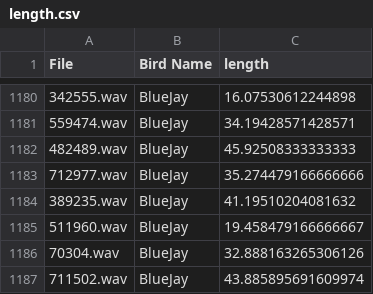
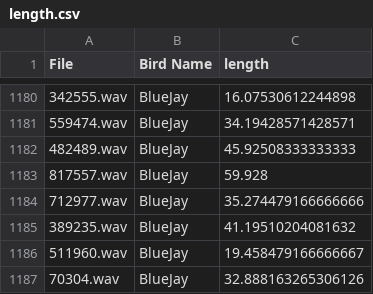
Before and after one commit to melvinczyk/Bird-classifier, a CSV file: length.csv, drawn as a sheet; only a part is shown, gaps mark what is left out; the shorter side is filled out with more unchanged rows.

```diff
--- a/length.csv
+++ b/length.csv
@@ -1182,2 +1182,3 @@ File,Bird Name,length
 482489.wav,BlueJay,45.92508333333333
+817557.wav,BlueJay,59.928
 712977.wav,BlueJay,35.274479166666666
```
Also changed, not shown: audio_files.csv, 4 other files.
